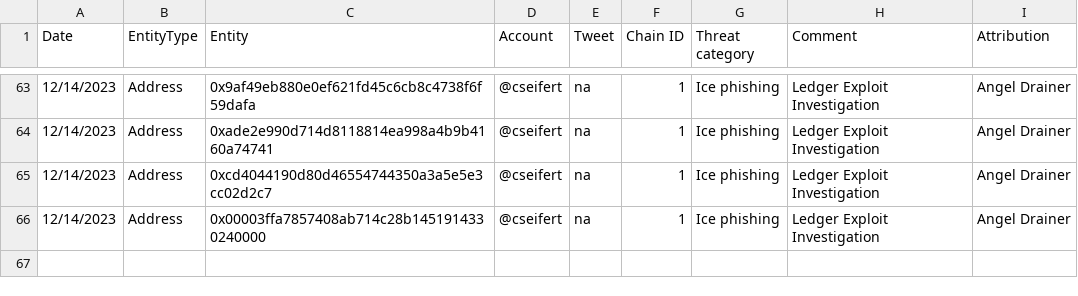
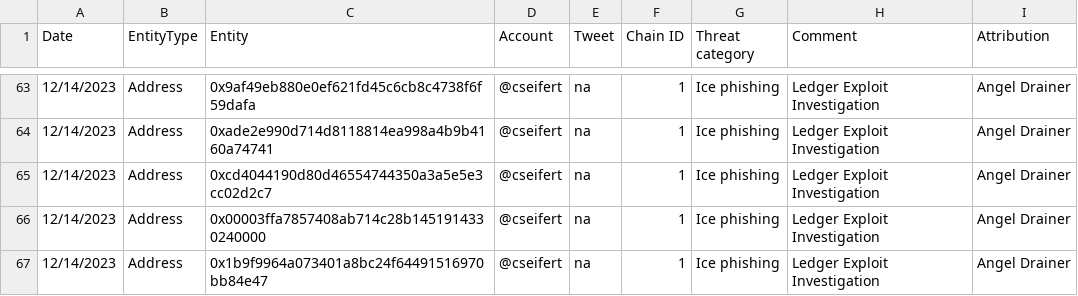
Before and after one commit to forta-network/starter-kits, a TSV file: scam-detector-py/manual_alert_list_v2.tsv, drawn as a sheet; only a part is shown, gaps mark what is left out; the diff names each change by its address in the sheet, - before the commit and + after, or states it on an @@ line.

Commit message:
Update manual_alert_list_v2.tsv

```diff
--- a/scam-detector-py/manual_alert_list_v2.tsv
+++ b/scam-detector-py/manual_alert_list_v2.tsv
+row 67: 12/14/2023 | Address | 0x1b9f9964a073401a8bc24f64491516970bb84e47 | @cseifert | na | 1 | Ice phishing | Ledger Exploit Investigation | Angel Drainer
```
